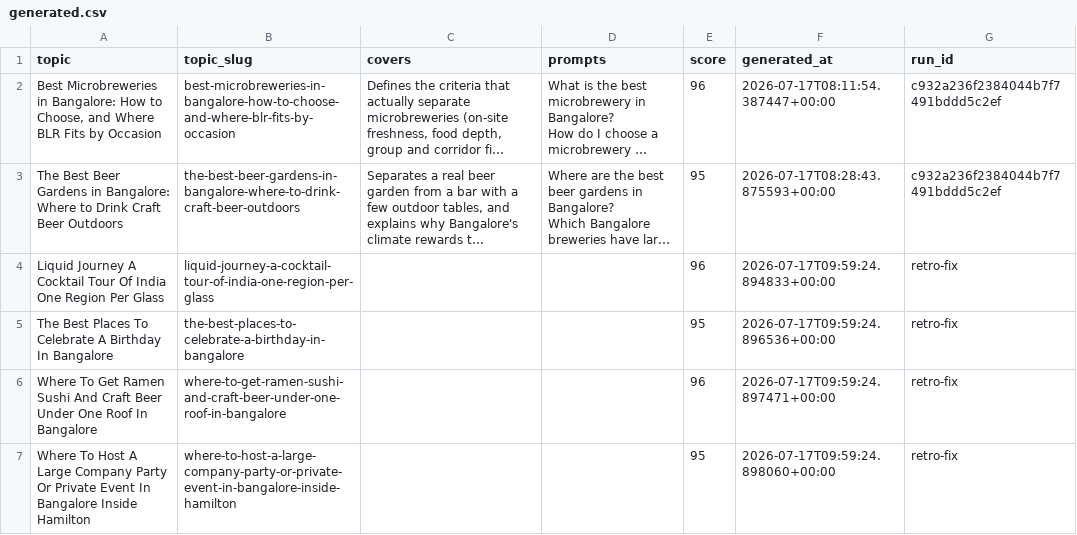
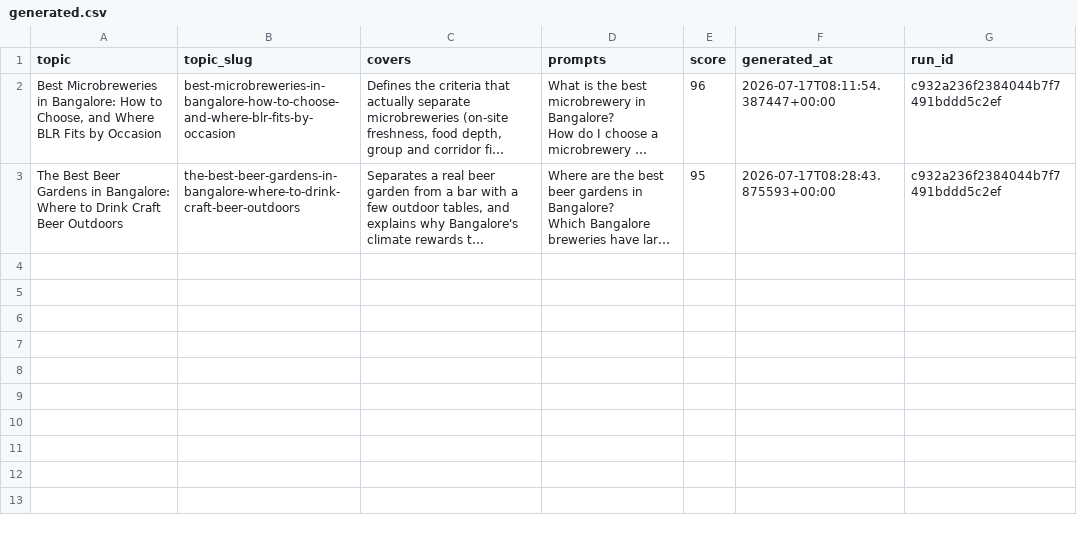
Before and after one commit to Strategi-GEO/Canon, a CSV file: clients/blr-brewing/generated.csv, drawn as a sheet; long unchanged cells end in …; the diff names each change by its address in the sheet, - before the commit and + after, or states it on an @@ line.

```diff
--- a/clients/blr-brewing/generated.csv
+++ b/clients/blr-brewing/generated.csv
-row 4: Liquid Journey A Cocktail Tour Of India One Region Per Glass | liquid-journey-a-cocktail-tour-of-india-one-region-per-glass |  |  | 96 | 2026-07-17T09:59:24.894833+00:00 | retro-fix
-row 5: The Best Places To Celebrate A Birthday In Bangalore | the-best-places-to-celebrate-a-birthday-in-bangalore |  |  | 95 | 2026-07-17T09:59:24.896536+00:00 | retro-fix
-row 6: Where To Get Ramen Sushi And Craft Beer Under One Roof In Bangalore | where-to-get-ramen-sushi-and-craft-beer-under-one-roof-in-bangalore |  |  | 96 | 2026-07-17T09:59:24.897471+00:00 | retro-fix
-row 7: Where To Host A Large Company Party Or Private Event In Bangalore Inside Hamilton | where-to-host-a-large-company-party-or-private-event-in-bangalore-inside-hamilton |  |  | 95 | 2026-07-17T09:59:24.898060+00:00 | retro-fix
```
Also changed, not shown: 33 other files.
